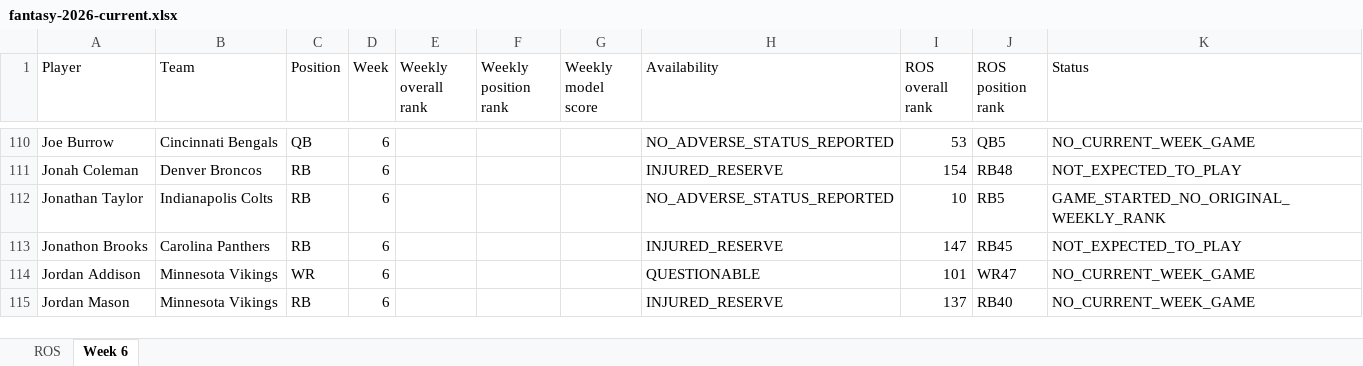
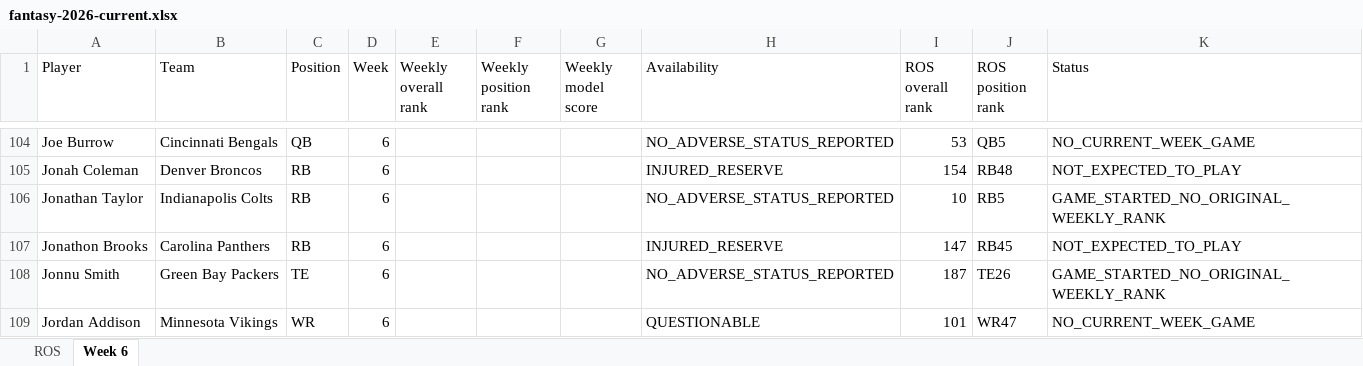
Before and after one commit to brandonlowery013-glitch/-fantasy-2026-player-comparison-, an Excel workbook: exports/fantasy-2026-current.xlsx, sheet Week 6, drawn as a sheet; only a part is shown, gaps mark what is left out; the shorter side is filled out with more unchanged rows; values as stored, in another font and other column widths than the file's, no borders; the diff covers the shown part only; the diff names each change by its address in the sheet, - before the commit and + after, or states it on an @@ line.

```diff
--- a/exports/fantasy-2026-current.xlsx (sheet Week 6)
+++ b/exports/fantasy-2026-current.xlsx (sheet Week 6)
+row 108: Jonnu Smith | Green Bay Packers | TE | 6 |  |  |  | NO_ADVERSE_STATUS_REPORTED | 187 | TE26 | GAME_STARTED_NO_ORIGINAL_WEEKLY_RANK
```
Also changed, not shown: 11 added rows, 12 removed rows and 20 edited cells elsewhere in this sheet, 27 other files.
